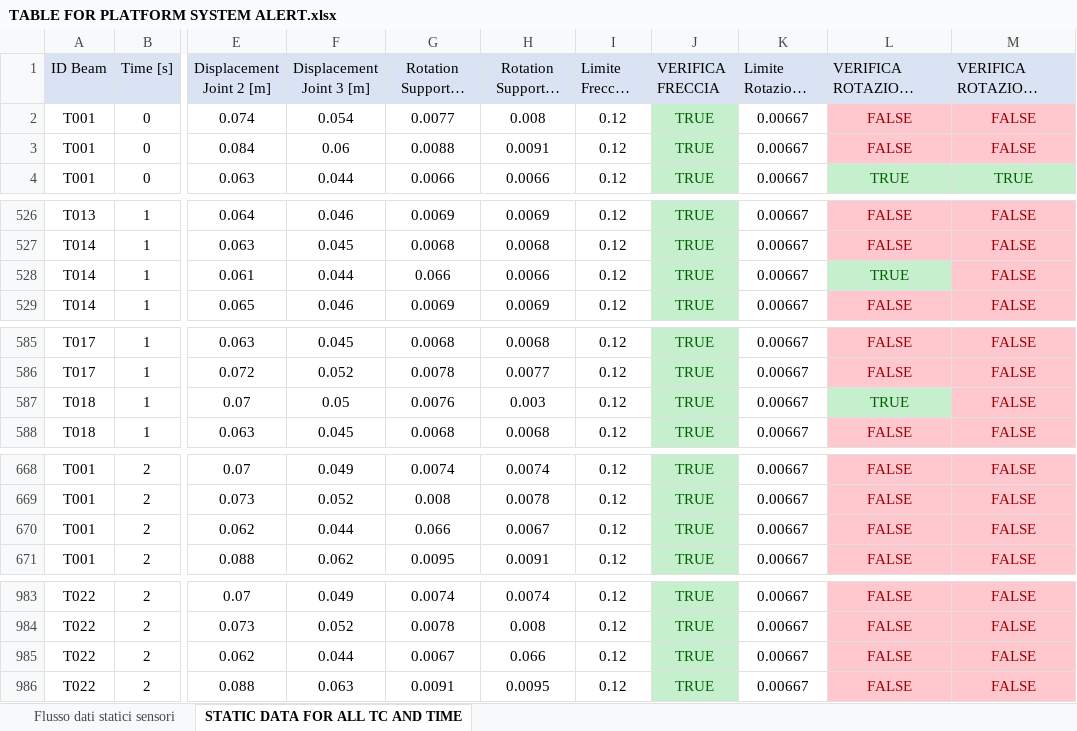
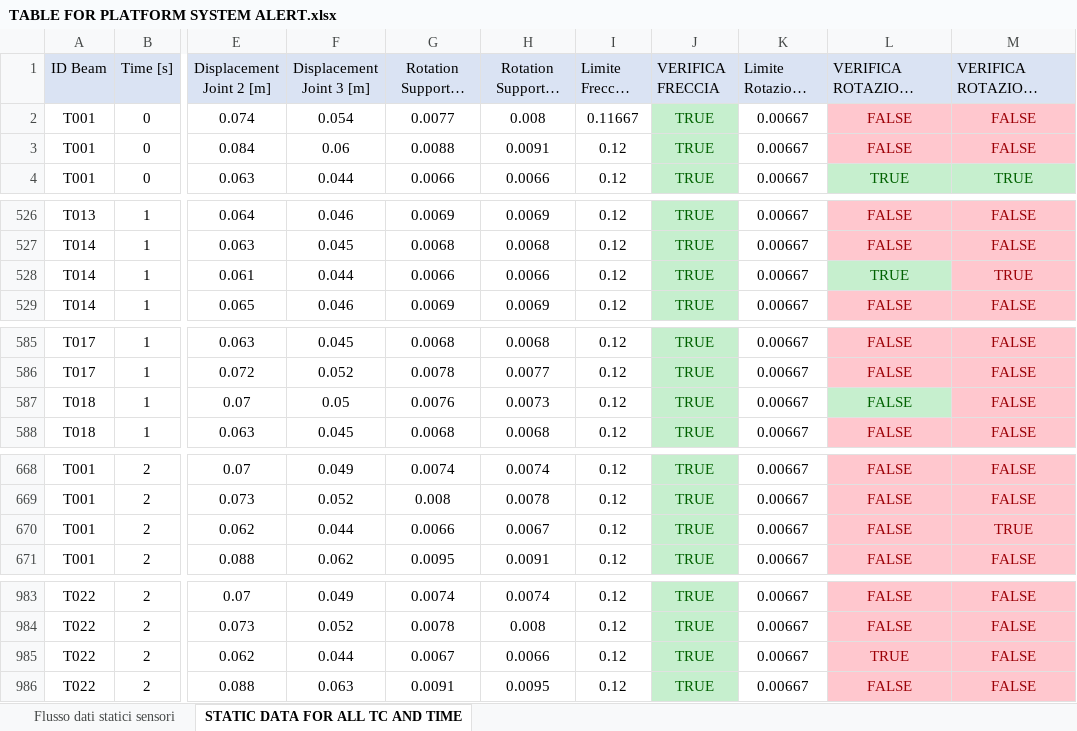
Before and after one commit to Luigi1998-madrid/Website-Thesis, an Excel workbook: SYSTEM ALERT/TABLE FOR PLATFORM SYSTEM ALERT.xlsx, sheet STATIC DATA FOR ALL TC AND TIME, drawn as a sheet; only a part is shown, gaps mark what is left out; long unchanged cells end in …; values as stored, in another font and other column widths than the file's, no borders; the diff covers the shown part only; the diff names each change by its address in the sheet, - before the commit and + after, or states it on an @@ line.

```diff
--- a/SYSTEM ALERT/TABLE FOR PLATFORM SYSTEM ALERT.xlsx (sheet STATIC DATA FOR ALL TC AND TIME)
+++ b/SYSTEM ALERT/TABLE FOR PLATFORM SYSTEM ALERT.xlsx (sheet STATIC DATA FOR ALL TC AND TIME)
-I2 (Limite Freccia [m]): 0.12
+I2 (Limite Freccia [m]): 0.11667
-G528 (Rotation Support 1 [rad]): 0.066
+G528 (Rotation Support 1 [rad]): 0.0066
-M528 (VERIFICA ROTAZIONE APPOGGIO 1): FALSE
+M528 (VERIFICA ROTAZIONE APPOGGIO 1): TRUE
-H587 (Rotation Support 2 [rad]): 0.003
+H587 (Rotation Support 2 [rad]): 0.0073
-L587 (VERIFICA ROTAZIONE APPOGGIO 2): TRUE
+L587 (VERIFICA ROTAZIONE APPOGGIO 2): FALSE
-G670 (Rotation Support 1 [rad]): 0.066
+G670 (Rotation Support 1 [rad]): 0.0066
-M670 (VERIFICA ROTAZIONE APPOGGIO 1): FALSE
+M670 (VERIFICA ROTAZIONE APPOGGIO 1): TRUE
-H985 (Rotation Support 2 [rad]): 0.066
+H985 (Rotation Support 2 [rad]): 0.0066
-L985 (VERIFICA ROTAZIONE APPOGGIO 2): FALSE
+L985 (VERIFICA ROTAZIONE APPOGGIO 2): TRUE
```
Also changed, not shown: 5 edited cells elsewhere in this sheet, formulas that keep their value, MODELLO STRUTTURALE/TABLE FOR PLATFORM.xlsx, 5 other files.
